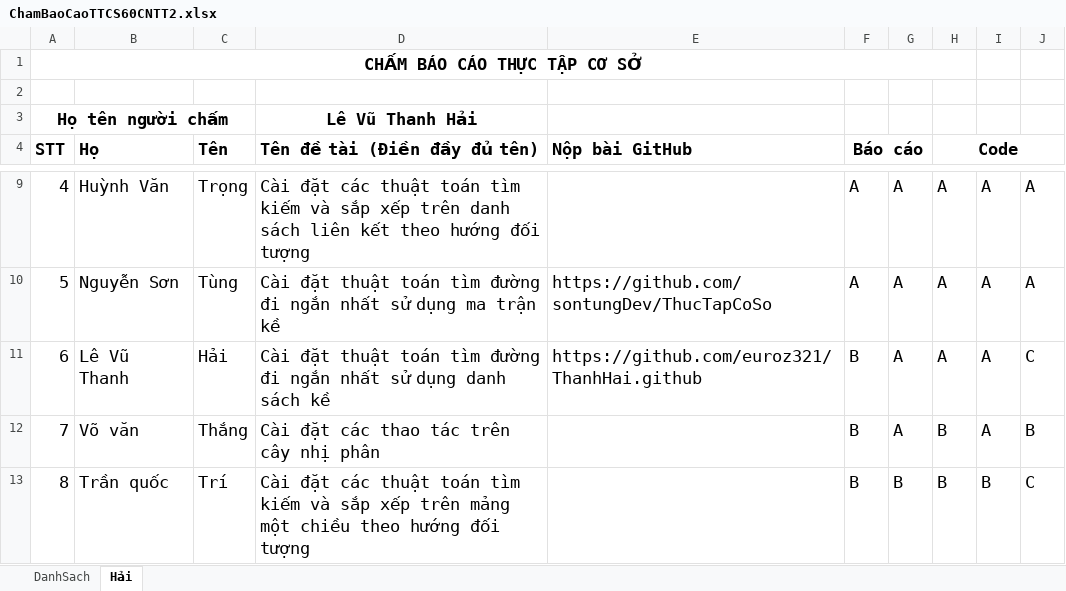
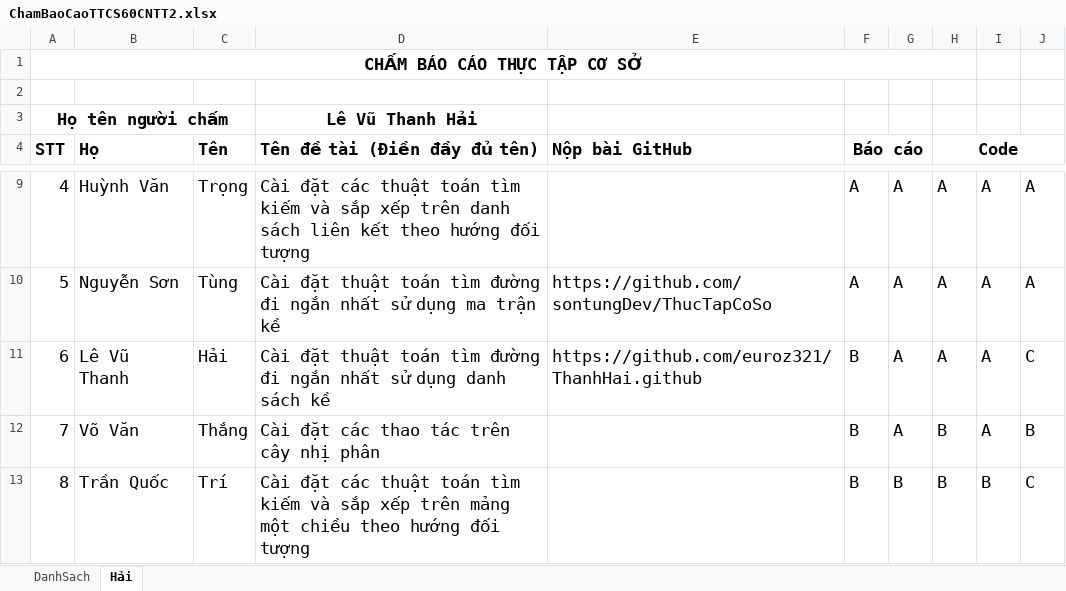
Before and after one commit to euroz321/ThanhHai.github, an Excel workbook: ChamBaoCaoTTCS60CNTT2.xlsx, sheet Hải, drawn as a sheet; only a part is shown, gaps mark what is left out; values as stored, in another font and other column widths than the file's, no borders; the diff names each change by its address in the sheet, - before the commit and + after, or states it on an @@ line.

```diff
--- a/ChamBaoCaoTTCS60CNTT2.xlsx (sheet Hải)
+++ b/ChamBaoCaoTTCS60CNTT2.xlsx (sheet Hải)
-B12 (Họ): Võ văn
+B12 (Họ): Võ Văn
-B13 (Họ): Trần quốc
+B13 (Họ): Trần Quốc
```
Also changed, not shown: 6 other files.
